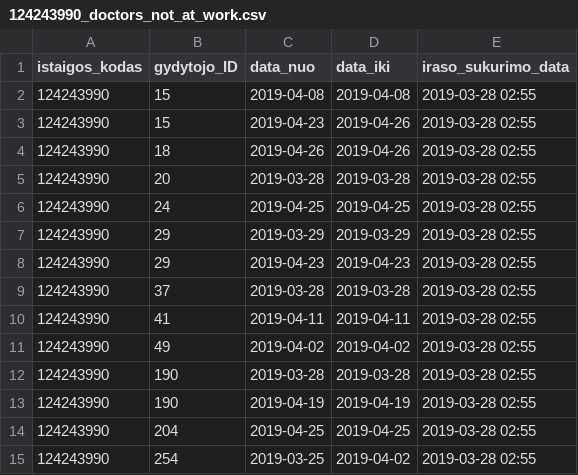
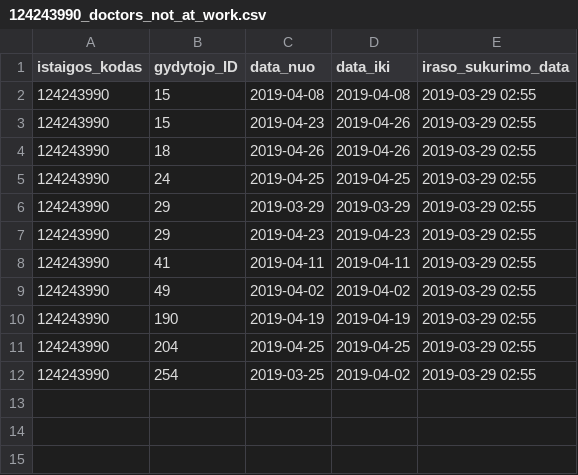
Before and after one commit to vilnius/poliklinikos, a CSV file: data/Naujininku_poliklinika/Registracija/124243990_doctors_not_at_work.csv, drawn as a sheet.

```diff
--- a/data/Naujininku_poliklinika/Registracija/124243990_doctors_not_at_work.csv
+++ b/data/Naujininku_poliklinika/Registracija/124243990_doctors_not_at_work.csv
@@ -1,15 +1,12 @@
 istaigos_kodas;gydytojo_ID;data_nuo;data_iki;iraso_sukurimo_data
-124243990;15;2019-04-08;2019-04-08;2019-03-28 02:55
-124243990;15;2019-04-23;2019-04-26;2019-03-28 02:55
-124243990;18;2019-04-26;2019-04-26;2019-03-28 02:55
-124243990;20;2019-03-28;2019-03-28;2019-03-28 02:55
-124243990;24;2019-04-25;2019-04-25;2019-03-28 02:55
-124243990;29;2019-03-29;2019-03-29;2019-03-28 02:55
-124243990;29;2019-04-23;2019-04-23;2019-03-28 02:55
-124243990;37;2019-03-28;2019-03-28;2019-03-28 02:55
-124243990;41;2019-04-11;2019-04-11;2019-03-28 02:55
-124243990;49;2019-04-02;2019-04-02;2019-03-28 02:55
-124243990;190;2019-03-28;2019-03-28;2019-03-28 02:55
-124243990;190;2019-04-19;2019-04-19;2019-03-28 02:55
-124243990;204;2019-04-25;2019-04-25;2019-03-28 02:55
-124243990;254;2019-03-25;2019-04-02;2019-03-28 02:55
+124243990;15;2019-04-08;2019-04-08;2019-03-29 02:55
+124243990;15;2019-04-23;2019-04-26;2019-03-29 02:55
+124243990;18;2019-04-26;2019-04-26;2019-03-29 02:55
+124243990;24;2019-04-25;2019-04-25;2019-03-29 02:55
+124243990;29;2019-03-29;2019-03-29;2019-03-29 02:55
+124243990;29;2019-04-23;2019-04-23;2019-03-29 02:55
+124243990;41;2019-04-11;2019-04-11;2019-03-29 02:55
+124243990;49;2019-04-02;2019-04-02;2019-03-29 02:55
+124243990;190;2019-04-19;2019-04-19;2019-03-29 02:55
+124243990;204;2019-04-25;2019-04-25;2019-03-29 02:55
+124243990;254;2019-03-25;2019-04-02;2019-03-29 02:55
```
Also changed, not shown: data/Naujininku_poliklinika/Registracija/124243990_family_doctors_list.csv, 1 other file.
